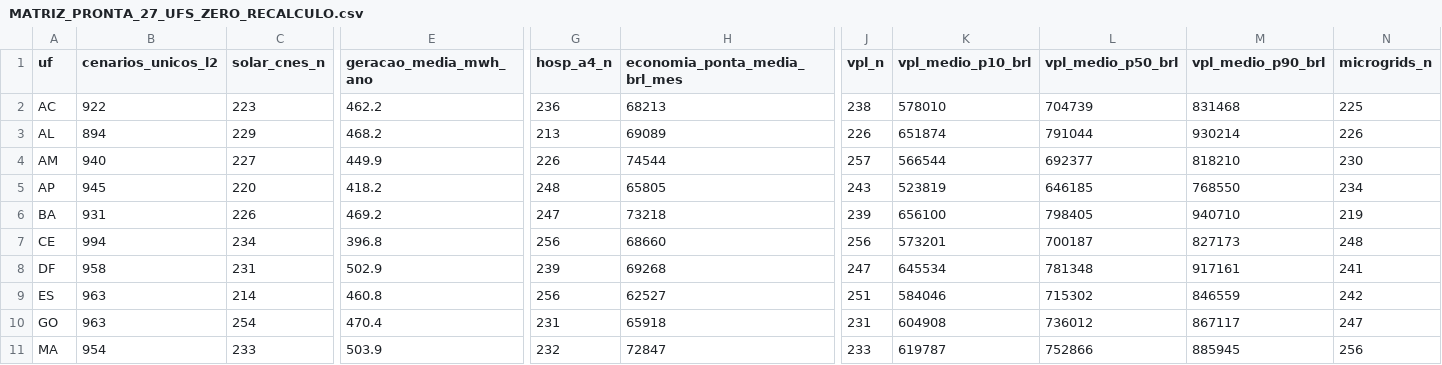
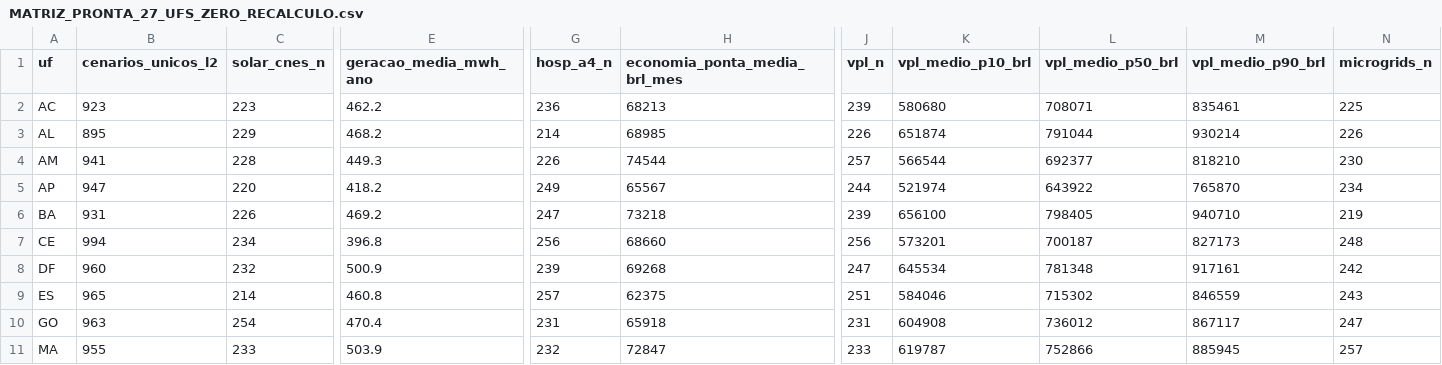
Before and after one commit to aristondalago-max/kpa-humanity-open-science, a CSV file: PKG-B-ENERGIA-SAUDE-v1.0.0/MATRIZ_PRONTA_27_UFS_ZERO_RECALCULO.csv, drawn as a sheet; only a part is shown, gaps mark what is left out; the diff covers the shown part only; the diff names each change by its address in the sheet, - before the commit and + after, or states it on an @@ line.

Commit message:
feat(release): KPA Humanity Open Science v1.0.0 (PKG-A=18730 L2/L4, PKG-B=25962 L2/L4)
- PKG-A-CORPUS-PTBR-v1.0.0: 18730 unique L2 dual-oracle verified solutions in Portuguese
- PKG-B-ENERGIA-SAUDE-v1.0.0: 25962 unique L2 synthetic health-energy scenarios across 27 UFs
- OUTREACH_LETTERS_v1.0.0: 6 institutional technical letters (UFSC, ABDEH, CONASS, CONASEMS, IMPA, SBM)
- Root manifest SHA-256: b4c4d5b5fda75ae323619747ddda1ced35d440f5730360ee46487bf22905aef4
- Security audit: 0 findings, synthetic disclaimer verified in 11 documents

```diff
--- a/PKG-B-ENERGIA-SAUDE-v1.0.0/MATRIZ_PRONTA_27_UFS_ZERO_RECALCULO.csv
+++ b/PKG-B-ENERGIA-SAUDE-v1.0.0/MATRIZ_PRONTA_27_UFS_ZERO_RECALCULO.csv
-B2 (cenarios_unicos_l2): 922
+B2 (cenarios_unicos_l2): 923
-J2 (vpl_n): 238
+J2 (vpl_n): 239
-K2 (vpl_medio_p10_brl): 578010
+K2 (vpl_medio_p10_brl): 580680
-L2 (vpl_medio_p50_brl): 704739
+L2 (vpl_medio_p50_brl): 708071
-M2 (vpl_medio_p90_brl): 831468
+M2 (vpl_medio_p90_brl): 835461
-B3 (cenarios_unicos_l2): 894
+B3 (cenarios_unicos_l2): 895
-G3 (hosp_a4_n): 213
+G3 (hosp_a4_n): 214
-H3 (economia_ponta_media_brl_mes): 69089
+H3 (economia_ponta_media_brl_mes): 68985
-B4 (cenarios_unicos_l2): 940
+B4 (cenarios_unicos_l2): 941
-C4 (solar_cnes_n): 227
+C4 (solar_cnes_n): 228
-E4 (geracao_media_mwh_ano): 449.9
+E4 (geracao_media_mwh_ano): 449.3
-B5 (cenarios_unicos_l2): 945
+B5 (cenarios_unicos_l2): 947
-G5 (hosp_a4_n): 248
+G5 (hosp_a4_n): 249
-H5 (economia_ponta_media_brl_mes): 65805
+H5 (economia_ponta_media_brl_mes): 65567
-J5 (vpl_n): 243
+J5 (vpl_n): 244
-K5 (vpl_medio_p10_brl): 523819
+K5 (vpl_medio_p10_brl): 521974
-L5 (vpl_medio_p50_brl): 646185
+L5 (vpl_medio_p50_brl): 643922
-M5 (vpl_medio_p90_brl): 768550
+M5 (vpl_medio_p90_brl): 765870
-B8 (cenarios_unicos_l2): 958
+B8 (cenarios_unicos_l2): 960
-C8 (solar_cnes_n): 231
+C8 (solar_cnes_n): 232
-E8 (geracao_media_mwh_ano): 502.9
+E8 (geracao_media_mwh_ano): 500.9
-N8 (microgrids_n): 241
+N8 (microgrids_n): 242
-B9 (cenarios_unicos_l2): 963
+B9 (cenarios_unicos_l2): 965
-G9 (hosp_a4_n): 256
+G9 (hosp_a4_n): 257
-H9 (economia_ponta_media_brl_mes): 62527
+H9 (economia_ponta_media_brl_mes): 62375
-N9 (microgrids_n): 242
+N9 (microgrids_n): 243
-B11 (cenarios_unicos_l2): 954
+B11 (cenarios_unicos_l2): 955
-N11 (microgrids_n): 256
+N11 (microgrids_n): 257
```
Also changed, not shown: 126 edited cells elsewhere in this file, 20 other files.
